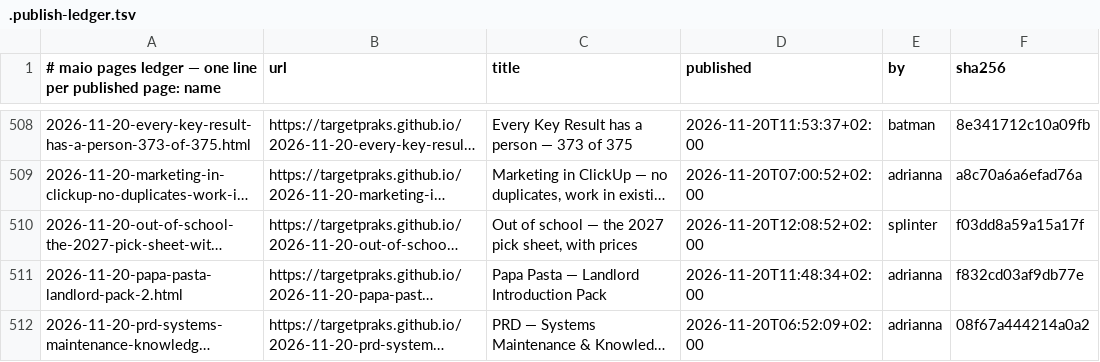
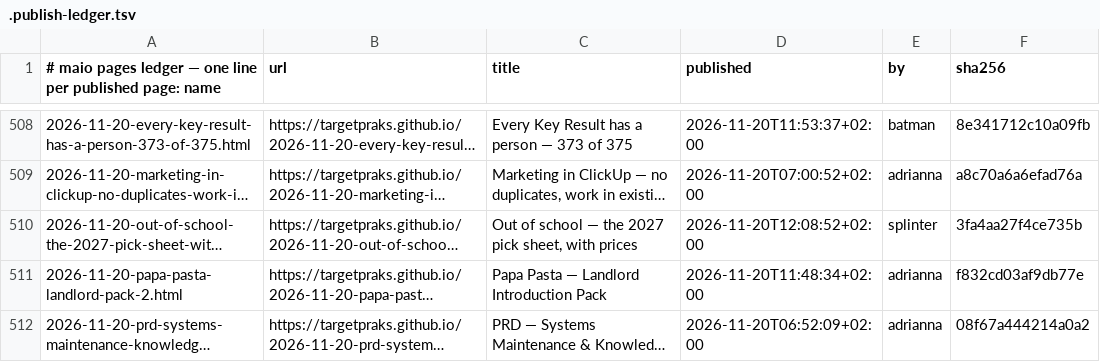
Before and after one commit to targetpraks/targetpraks.github.io, a TSV file: .publish-ledger.tsv, drawn as a sheet; only a part is shown, gaps mark what is left out; long unchanged cells end in …; the diff names each change by its address in the sheet, - before the commit and + after, or states it on an @@ line.

Commit message:
HTML: Out of school — the 2027 pick sheet, with prices

```diff
--- a/.publish-ledger.tsv
+++ b/.publish-ledger.tsv
-F510 (sha256): f03dd8a59a15a17f
+F510 (sha256): 3fa4aa27f4ce735b
```
Also changed, not shown: 1 other file.
